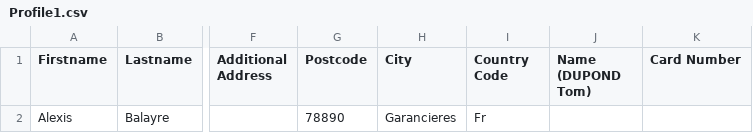
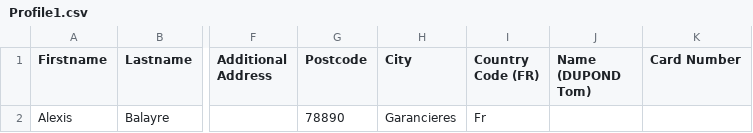
Before and after one commit to AlexisBal/Projet_Bot, a CSV file: Data/Profiles/Profile1.csv, drawn as a sheet; only a part is shown, gaps mark what is left out; the diff names each change by its address in the sheet, - before the commit and + after, or states it on an @@ line.

```diff
--- a/Data/Profiles/Profile1.csv
+++ b/Data/Profiles/Profile1.csv
-I1: Country Code
+I1: Country Code (FR)
```
Also changed, not shown: 4 other files.
